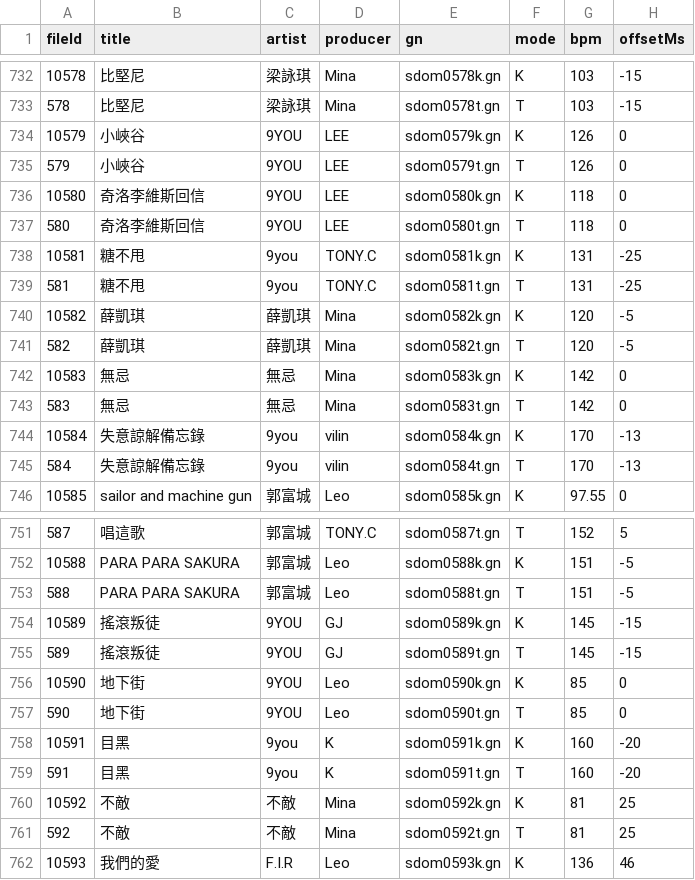
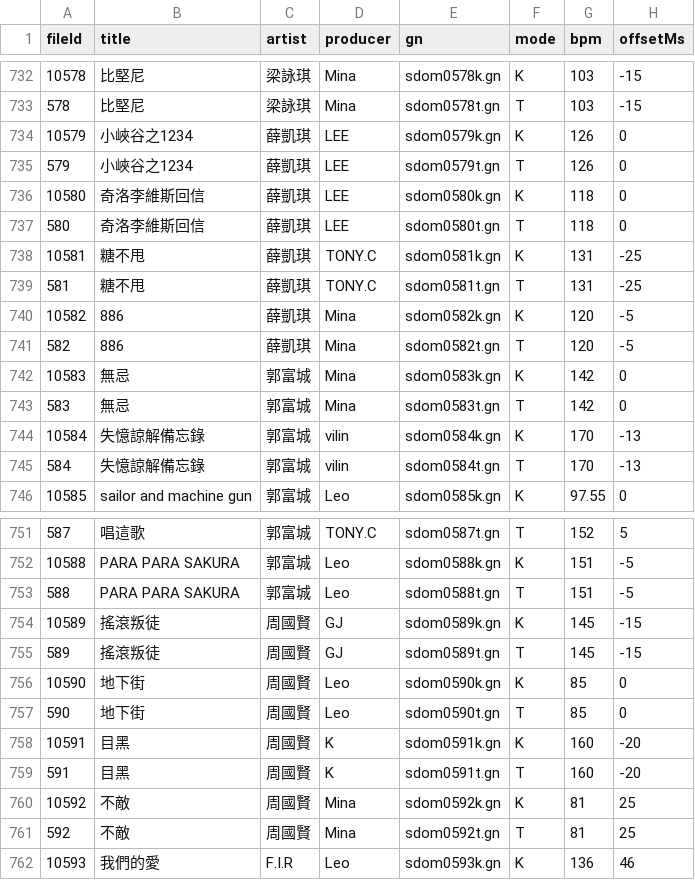
Before and after one commit to Yhaniki/65_remake, a CSV file: 65/My project/Assets/StreamingAssets/song_table_clear.csv, drawn as a sheet; only a part is shown, gaps mark what is left out; the diff covers the shown part only; the diff names each change by its address in the sheet, - before the commit and + after, or states it on an @@ line.

```diff
--- a/65/My project/Assets/StreamingAssets/song_table_clear.csv
+++ b/65/My project/Assets/StreamingAssets/song_table_clear.csv
-B734:B735 (title): 小峽谷
+B734:B735 (title): 小峽谷之1234
-C734:C737 (artist): 9YOU
+C734:C737 (artist): 薛凱琪
-C738:C739 (artist): 9you
+C738:C739 (artist): 薛凱琪
-B740:B741 (title): 薛凱琪
+B740:B741 (title): 886
-C742:C743 (artist): 無忌
+C742:C743 (artist): 郭富城
-B744:B745 (title): 失意諒解備忘錄
+B744:B745 (title): 失憶諒解備忘錄
-C744:C745 (artist): 9you
+C744:C745 (artist): 郭富城
-C754:C757 (artist): 9YOU
+C754:C757 (artist): 周國賢
-C758:C759 (artist): 9you
+C758:C759 (artist): 周國賢
-C760:C761 (artist): 不敵
+C760:C761 (artist): 周國賢
```
Also changed, not shown: 39 edited cells elsewhere in this file, 65/My project/Assets/StreamingAssets/song_table.csv.
